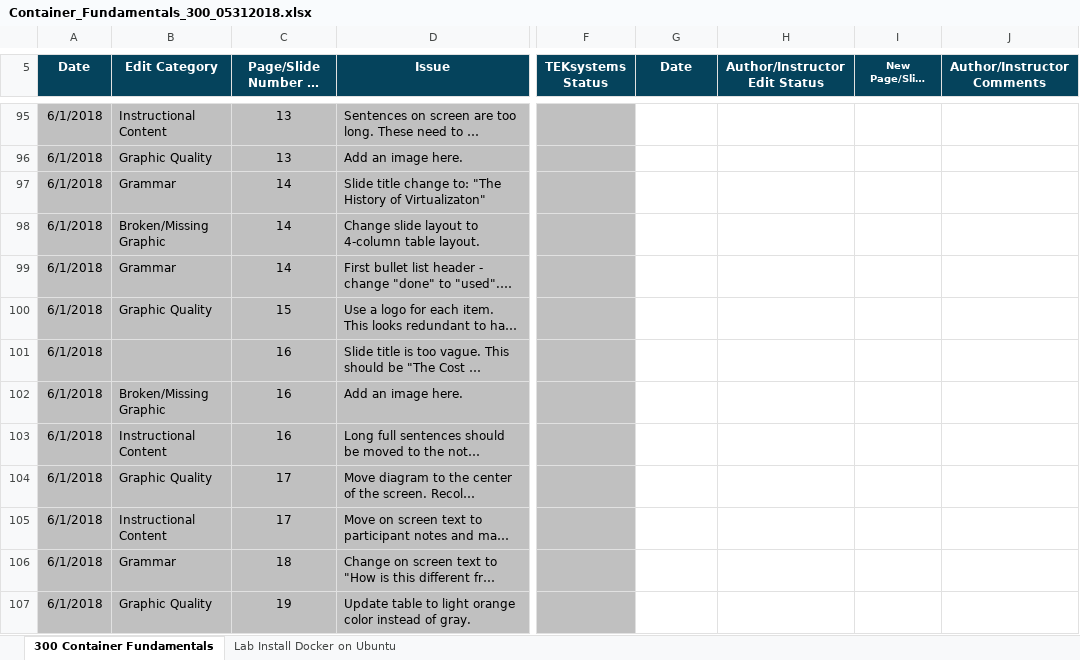
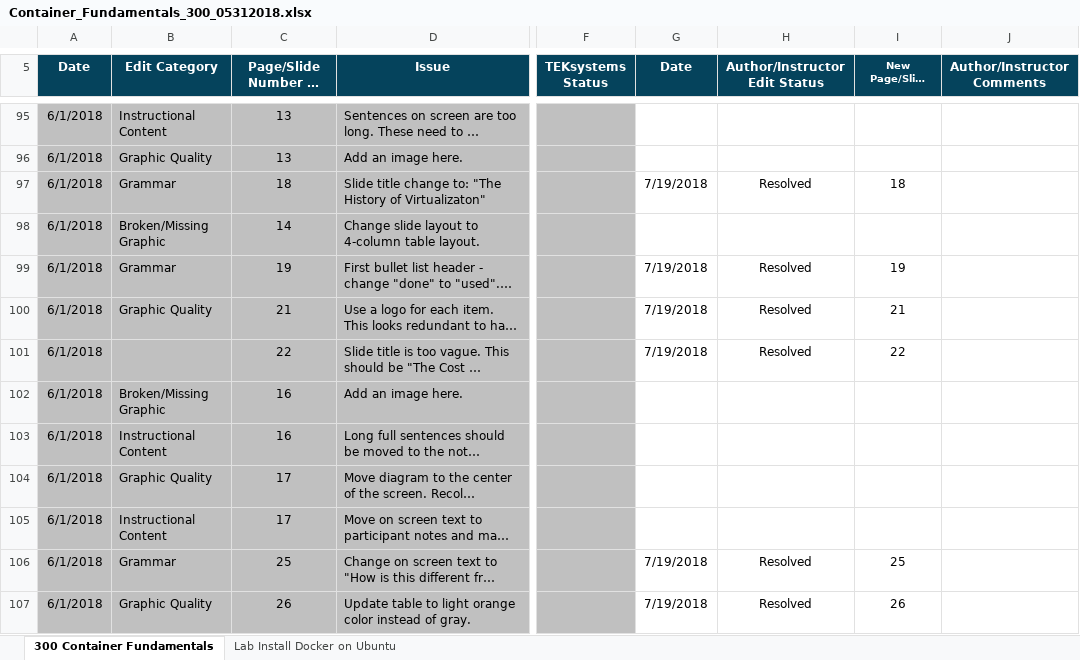
Before and after one commit to timfox456/container-resources, an Excel workbook: feedback/Container_Fundamentals_300_05312018.xlsx, sheet 300 Container Fundamentals, drawn as a sheet; only a part is shown, gaps mark what is left out; long unchanged cells end in …; values as stored, in another font and other column widths than the file's, no borders; charts and pictures and conditional formats not drawn; the diff covers the shown part only; the diff names each change by its address in the sheet, - before the commit and + after, or states it on an @@ line.

Commit message:
edit ContainerFundementals.pptx

```diff
--- a/feedback/Container_Fundamentals_300_05312018.xlsx (sheet 300 Container Fundamentals)
+++ b/feedback/Container_Fundamentals_300_05312018.xlsx (sheet 300 Container Fundamentals)
-C97 (Page/Slide Number or Global Edit): 14
+C97 (Page/Slide Number or Global Edit): 18
-G97 (Date): (empty)
+G97 (Date): 7/19/2018
-H97 (Author/Instructor Edit Status): (empty)
+H97 (Author/Instructor Edit Status): Resolved
-I97 (New Page/Slide Number): (empty)
+I97 (New Page/Slide Number): 18
-C99 (Page/Slide Number or Global Edit): 14
+C99 (Page/Slide Number or Global Edit): 19
-G99:G101 (Date): (empty)
+G99:G101 (Date): 7/19/2018
-H99:H101 (Author/Instructor Edit Status): (empty)
+H99:H101 (Author/Instructor Edit Status): Resolved
-I99 (New Page/Slide Number): (empty)
+I99 (New Page/Slide Number): 19
-C100 (Page/Slide Number or Global Edit): 15
+C100 (Page/Slide Number or Global Edit): 21
-I100 (New Page/Slide Number): (empty)
+I100 (New Page/Slide Number): 21
-C101 (Page/Slide Number or Global Edit): 16
+C101 (Page/Slide Number or Global Edit): 22
-I101 (New Page/Slide Number): (empty)
+I101 (New Page/Slide Number): 22
-C106 (Page/Slide Number or Global Edit): 18
+C106 (Page/Slide Number or Global Edit): 25
-G106:G107 (Date): (empty)
+G106:G107 (Date): 7/19/2018
-H106:H107 (Author/Instructor Edit Status): (empty)
+H106:H107 (Author/Instructor Edit Status): Resolved
-I106 (New Page/Slide Number): (empty)
+I106 (New Page/Slide Number): 25
-C107 (Page/Slide Number or Global Edit): 19
+C107 (Page/Slide Number or Global Edit): 26
-I107 (New Page/Slide Number): (empty)
+I107 (New Page/Slide Number): 26
```
Also changed, not shown: 38 edited cells elsewhere in this sheet, charts or pictures, 3 other files.
